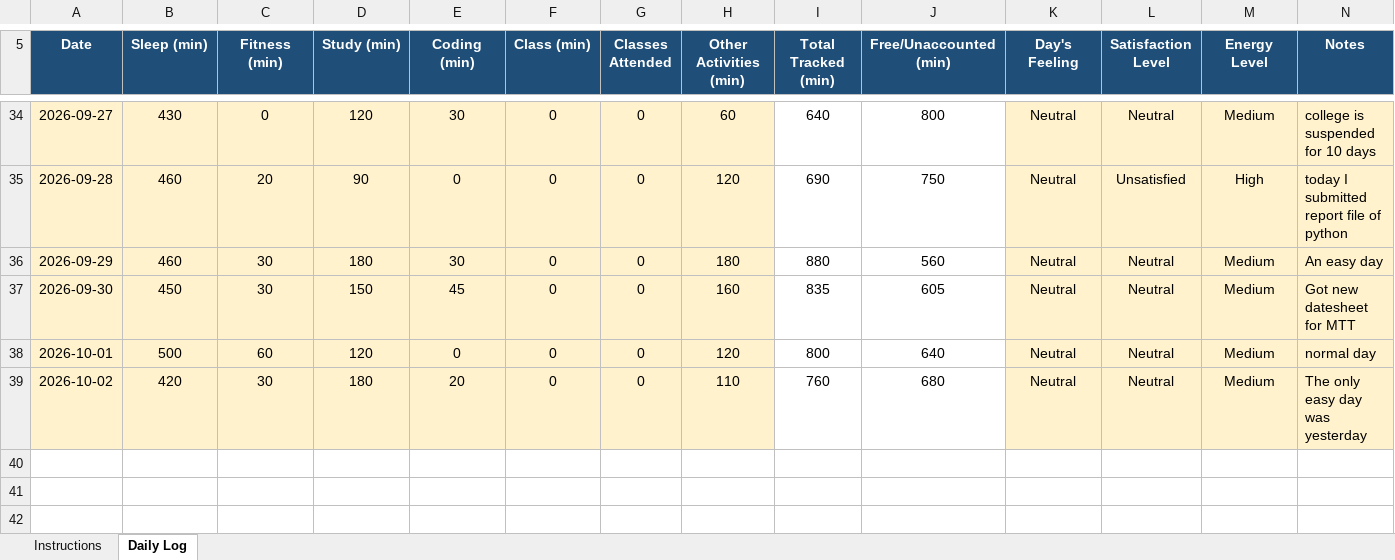
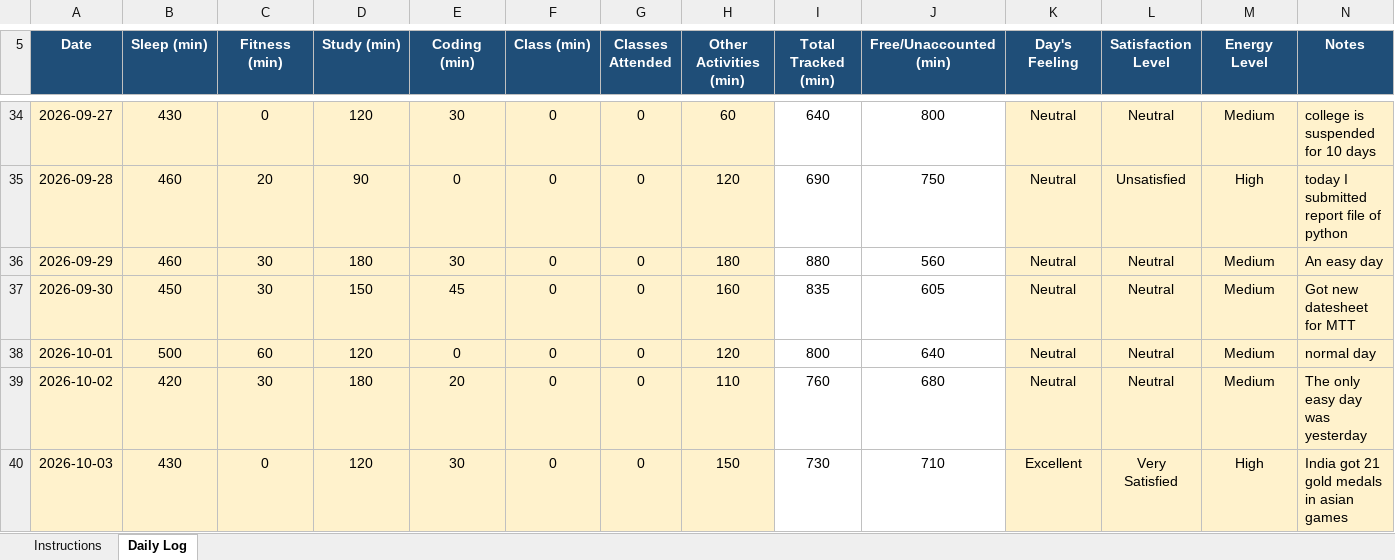
Before and after one commit to rahul33kumar1001-hash/776, an Excel workbook: 12622534.xlsx, sheet Daily Log, drawn as a sheet; only a part is shown, gaps mark what is left out; values as stored, in another font and other column widths than the file's, no borders; conditional formats not drawn; the diff names each change by its address in the sheet, - before the commit and + after, or states it on an @@ line.

Commit message:
updated on 03-10-2026

```diff
--- a/12622534.xlsx (sheet Daily Log)
+++ b/12622534.xlsx (sheet Daily Log)
+row 40: 2026-10-03 | 430 | 0 | 120 | 30 | 0 | 0 | 150 | 730 | 710 | Excellent | Very Satisfied | High | India got 21 gold medals in asian games
```
